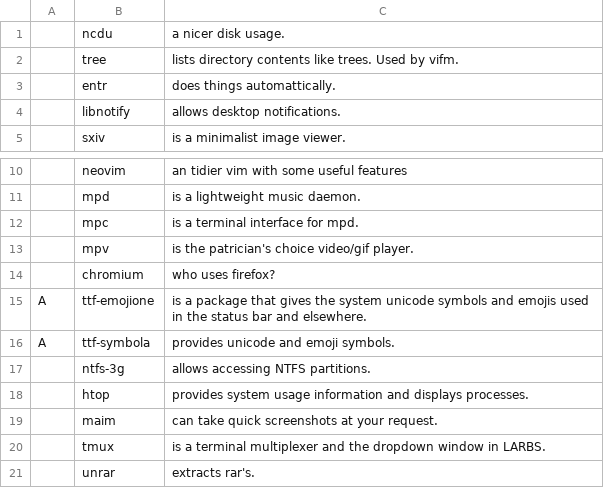
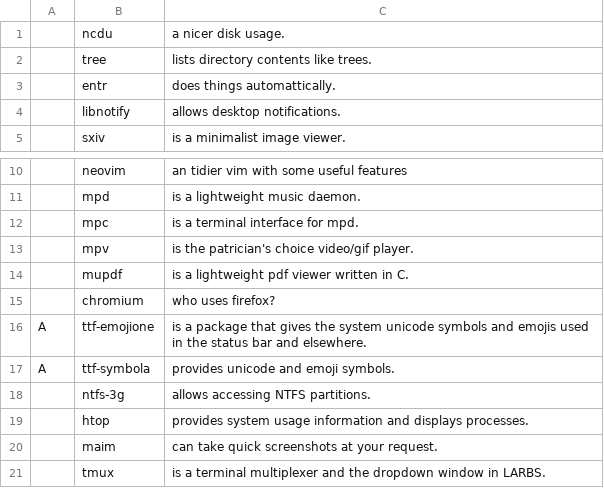
Before and after one commit to pandaren89/my-dotfiles, a CSV file: progs.csv, drawn as a sheet; only a part is shown, gaps mark what is left out; the shorter side is filled out with more unchanged rows.

Commit message:
Update progs.csv

```diff
--- a/progs.csv
+++ b/progs.csv
@@ -1,3 +1,3 @@
 ,ncdu,"a nicer disk usage."
-,tree,"lists directory contents like trees. Used by vifm."
+,tree,"lists directory contents like trees."
 ,entr,"does things automattically."
@@ -13,2 +13,3 @@
 ,mpv,"is the patrician's choice video/gif player."
+,mupdf,"is a lightweight pdf viewer written in C."
 ,chromium,"who uses firefox?"
```
